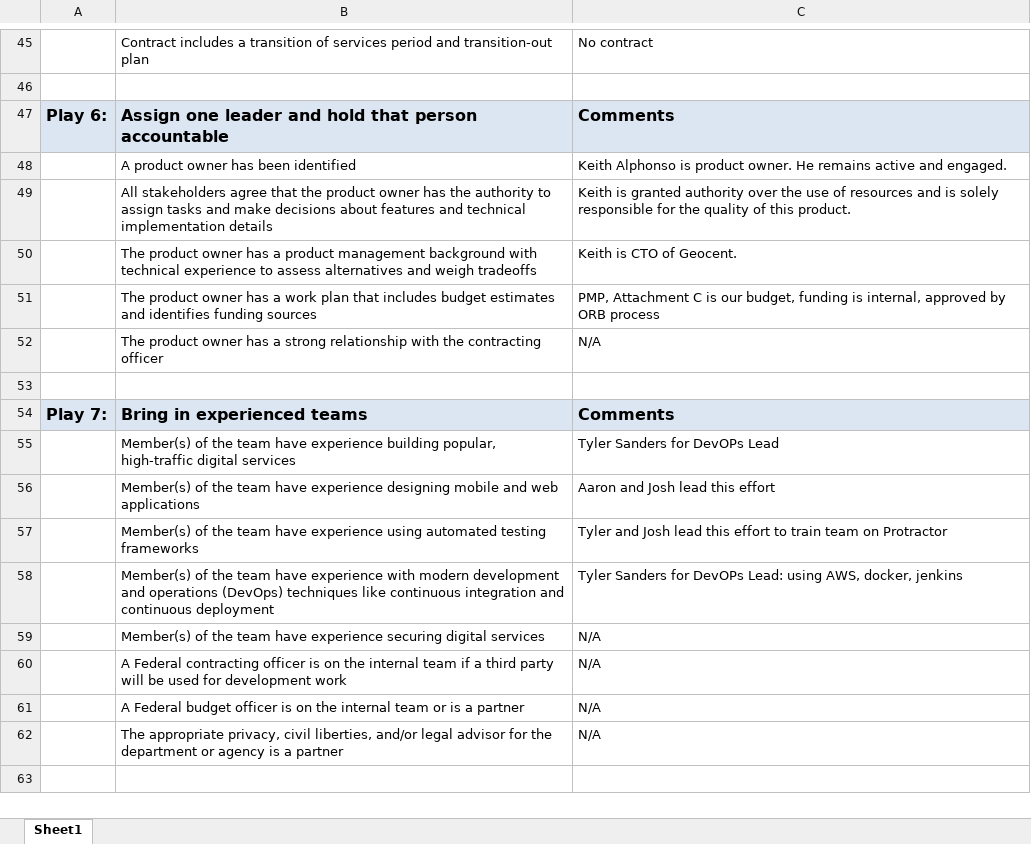
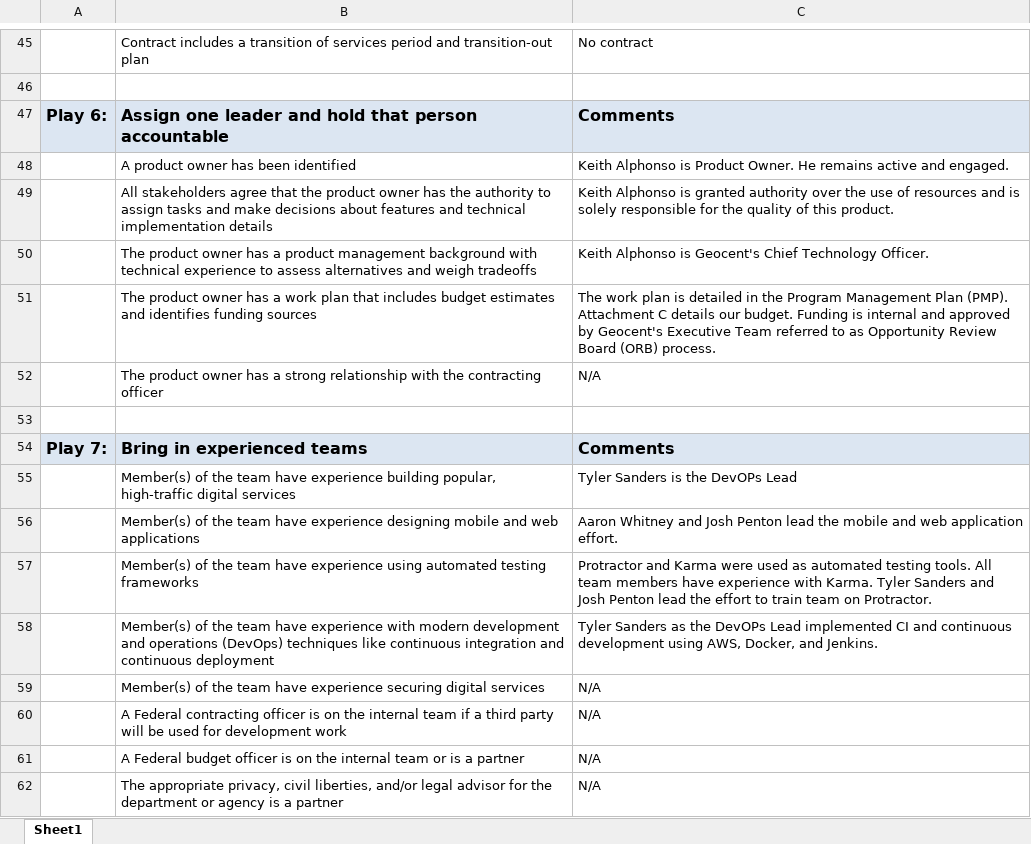
Before and after one commit to Geocent/18f-prototype, an Excel workbook: docs/HCD/USG Playbook Checklist.xlsx, sheet Sheet1, drawn as a sheet; only a part is shown, gaps mark what is left out; the shorter side is filled out with more unchanged rows; values as stored, in another font and other column widths than the file's, no borders; the diff covers the shown part only; the diff names each change by its address in the sheet, - before the commit and + after, or states it on an @@ line.

```diff
--- a/docs/HCD/USG Playbook Checklist.xlsx (sheet Sheet1)
+++ b/docs/HCD/USG Playbook Checklist.xlsx (sheet Sheet1)
-C48: …Alphonso is product owner. He remains…
+C48: …Alphonso is Product Owner. He remains…
-C49: Keith is granted…
+C49: Keith Alphonso is granted…
-C50: Keith is CTO of Geocent.
+C50: Keith Alphonso is Geocent's Chief Technology Officer.
-C51: PMP, Attachment C is our budget, funding is internal, approved by ORB process
+C51: The work plan is detailed in the Program Management Plan (PMP). Attachment C details our budget. Funding is internal and approved by Geocent's Executive Team referred to as Opportunity Review Board (ORB) process.
-C55: Tyler Sanders for DevOPs Lead
+C55: Tyler Sanders is the DevOPs Lead
-C56: Aaron and Josh lead this effort
+C56: Aaron Whitney and Josh Penton lead the mobile and web application effort.
-C57: Tyler and Josh lead this effort to train team on Protractor
+C57: Protractor and Karma were used as automated testing tools. All team members have experience with Karma. Tyler Sanders and Josh Penton lead the effort to train team on Protractor.
-C58: Tyler Sanders for DevOPs Lead: using AWS, docker, jenkins
+C58: Tyler Sanders as the DevOPs Lead implemented CI and continuous development using AWS, Docker, and Jenkins.
```
Also changed, not shown: 36 edited cells and cell formats elsewhere in this sheet.
